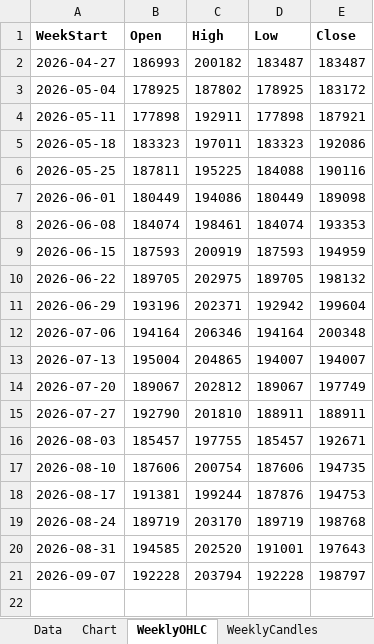
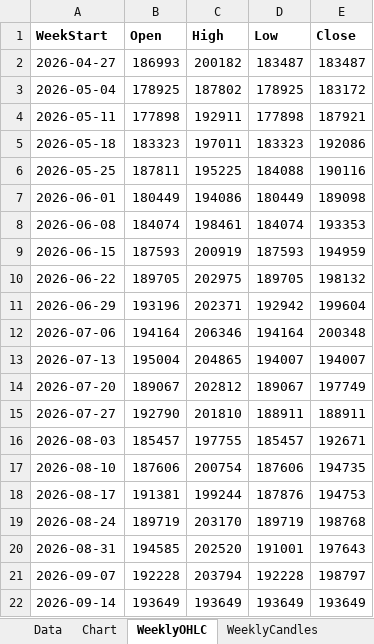
Before and after one commit to Ikboong/JobPostCounterCpp, an Excel workbook: data/job_post_counts.xlsx, sheet WeeklyOHLC, drawn as a sheet; values as stored, in another font and other column widths than the file's, no borders; the diff names each change by its address in the sheet, - before the commit and + after, or states it on an @@ line.

```diff
--- a/data/job_post_counts.xlsx (sheet WeeklyOHLC)
+++ b/data/job_post_counts.xlsx (sheet WeeklyOHLC)
+row 22: 2026-09-14 | 193649 | 193649 | 193649 | 193649
```
Also changed, not shown: sheet Data, charts or pictures, 1 other file.
